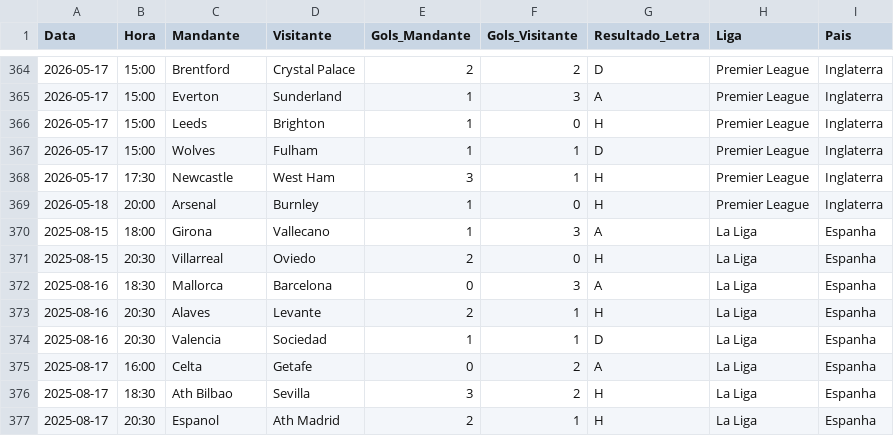
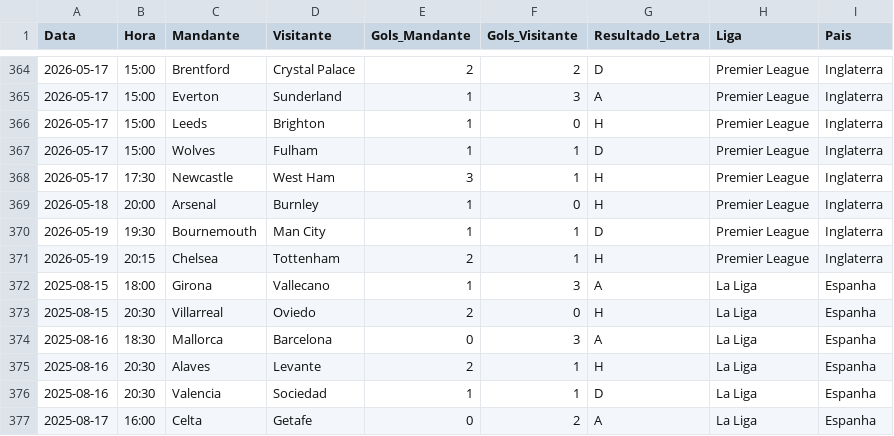
Before and after one commit to marcioklipper/ligas_eur, a CSV file: base_europa_unificada.csv, drawn as a sheet; only a part is shown, gaps mark what is left out; the shorter side is filled out with more unchanged rows; the diff names each change by its address in the sheet, - before the commit and + after, or states it on an @@ line.

Commit message:
Atualização Automática

```diff
--- a/base_europa_unificada.csv
+++ b/base_europa_unificada.csv
+row 370: 2026-05-19 | 19:30 | Bournemouth | Man City | 1 | 1 | D | Premier League | Inglaterra
+row 371: 2026-05-19 | 20:15 | Chelsea | Tottenham | 2 | 1 | H | Premier League | Inglaterra
```
